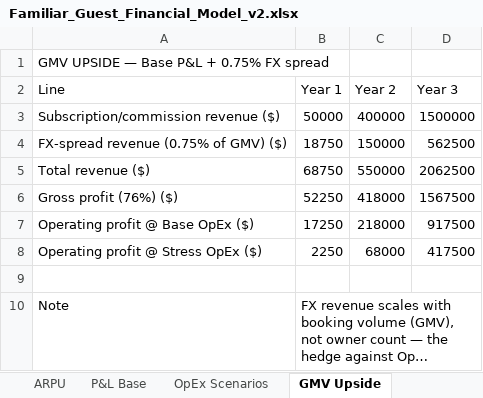
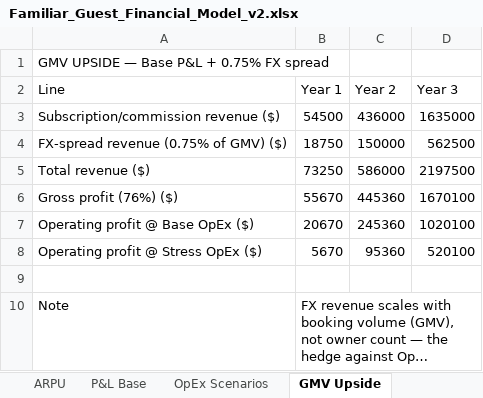
Before and after one commit to Familiar-Guest/familiar-guest-portal, an Excel workbook: docs/business/Familiar_Guest_Financial_Model_v2.xlsx, sheet GMV Upside, drawn as a sheet; long unchanged cells end in …; values as stored, in another font and other column widths than the file's, no borders; the diff names each change by its address in the sheet, - before the commit and + after, or states it on an @@ line.

```diff
--- a/docs/business/Familiar_Guest_Financial_Model_v2.xlsx (sheet GMV Upside)
+++ b/docs/business/Familiar_Guest_Financial_Model_v2.xlsx (sheet GMV Upside)
-B3 (Year 1): 50000
+B3 (Year 1): 54500
-C3 (Year 2): 400000
+C3 (Year 2): 436000
-D3 (Year 3): 1500000
+D3 (Year 3): 1635000
-B5 (Year 1): 68750
+B5 (Year 1): 73250
-C5 (Year 2): 550000
+C5 (Year 2): 586000
-D5 (Year 3): 2062500
+D5 (Year 3): 2197500
-B6 (Year 1): 52250
+B6 (Year 1): 55670
-C6 (Year 2): 418000
+C6 (Year 2): 445360
-D6 (Year 3): 1567500
+D6 (Year 3): 1670100
-B7 (Year 1): 17250
+B7 (Year 1): 20670
-C7 (Year 2): 218000
+C7 (Year 2): 245360
-D7 (Year 3): 917500
+D7 (Year 3): 1020100
-B8 (Year 1): 2250
+B8 (Year 1): 5670
-C8 (Year 2): 68000
+C8 (Year 2): 95360
-D8 (Year 3): 417500
+D8 (Year 3): 520100
```
Also changed, not shown: sheet OpEx Scenarios, sheet P&L Base, sheet ARPU, sheet Assumptions, 18 other files.
